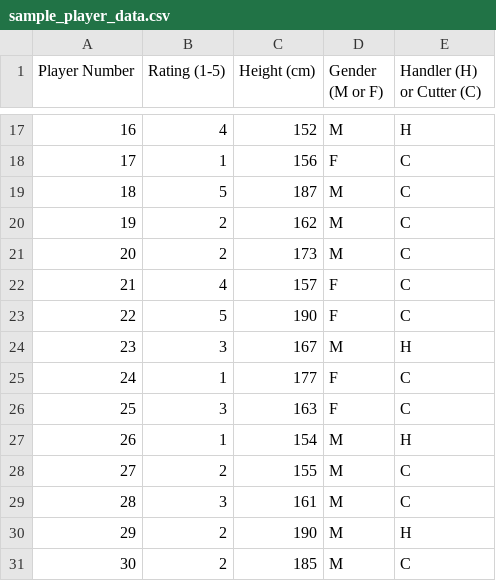
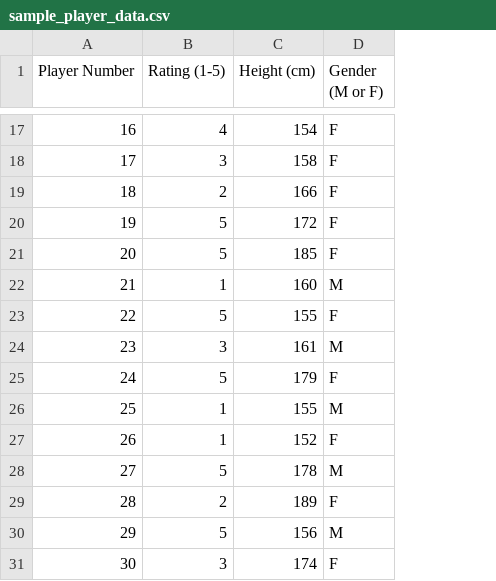
Before and after one commit to ataipale/TeamMaker, a CSV file: sample_player_data.csv, drawn as a sheet; only a part is shown, gaps mark what is left out; the diff covers the shown part only; the diff names each change by its address in the sheet, - before the commit and + after, or states it on an @@ line.

```diff
--- a/sample_player_data.csv
+++ b/sample_player_data.csv
-column E (Handler (H) or Cutter (C)), rows 17-31: H | C | C | C | C | C | C | H | C | C | H | C | C | H | C
-C17 (Height (cm)): 152
+C17 (Height (cm)): 154
-D17 (Gender (M or F)): M
+D17 (Gender (M or F)): F
-B18 (Rating (1-5)): 1
+B18 (Rating (1-5)): 3
-C18 (Height (cm)): 156
+C18 (Height (cm)): 158
-B19 (Rating (1-5)): 5
+B19 (Rating (1-5)): 2
-C19 (Height (cm)): 187
+C19 (Height (cm)): 166
-D19:D21 (Gender (M or F)): M
+D19:D21 (Gender (M or F)): F
-B20:B21 (Rating (1-5)): 2
+B20:B21 (Rating (1-5)): 5
-C20 (Height (cm)): 162
+C20 (Height (cm)): 172
-C21 (Height (cm)): 173
+C21 (Height (cm)): 185
-B22 (Rating (1-5)): 4
+B22 (Rating (1-5)): 1
-C22 (Height (cm)): 157
+C22 (Height (cm)): 160
-D22 (Gender (M or F)): F
+D22 (Gender (M or F)): M
-C23 (Height (cm)): 190
+C23 (Height (cm)): 155
-C24 (Height (cm)): 167
+C24 (Height (cm)): 161
-B25 (Rating (1-5)): 1
+B25 (Rating (1-5)): 5
-C25 (Height (cm)): 177
+C25 (Height (cm)): 179
-B26 (Rating (1-5)): 3
+B26 (Rating (1-5)): 1
-C26 (Height (cm)): 163
+C26 (Height (cm)): 155
-D26 (Gender (M or F)): F
+D26 (Gender (M or F)): M
-C27 (Height (cm)): 154
+C27 (Height (cm)): 152
-D27 (Gender (M or F)): M
+D27 (Gender (M or F)): F
-B28 (Rating (1-5)): 2
+B28 (Rating (1-5)): 5
-C28 (Height (cm)): 155
+C28 (Height (cm)): 178
-B29 (Rating (1-5)): 3
+B29 (Rating (1-5)): 2
-C29 (Height (cm)): 161
+C29 (Height (cm)): 189
-D29 (Gender (M or F)): M
+D29 (Gender (M or F)): F
-B30 (Rating (1-5)): 2
+B30 (Rating (1-5)): 5
-C30 (Height (cm)): 190
+C30 (Height (cm)): 156
-B31 (Rating (1-5)): 2
+B31 (Rating (1-5)): 3
-C31 (Height (cm)): 185
+C31 (Height (cm)): 174
-D31 (Gender (M or F)): M
+D31 (Gender (M or F)): F
```
Also changed, not shown: 39 edited cells elsewhere in this file, 2 other files.
